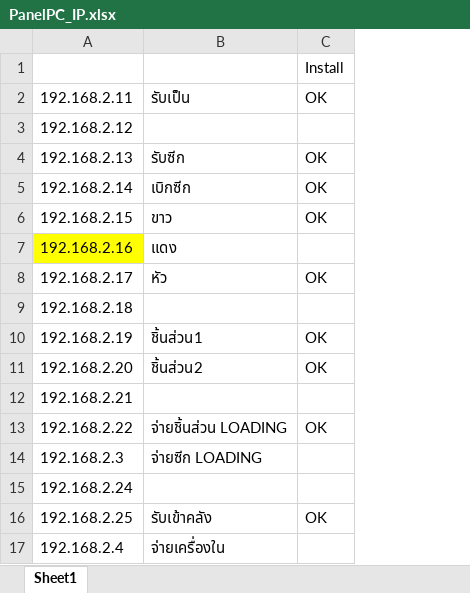
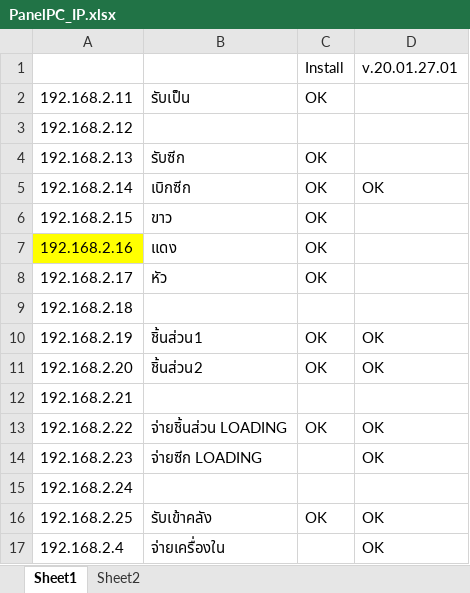
Before and after one commit to damrongc/SlaughterHousePro, an Excel workbook: PanelPC_IP.xlsx, sheet Sheet1, drawn as a sheet; values as stored, in another font and other column widths than the file's, no borders; the diff names each change by its address in the sheet, - before the commit and + after, or states it on an @@ line.

```diff
--- a/PanelPC_IP.xlsx (sheet Sheet1)
+++ b/PanelPC_IP.xlsx (sheet Sheet1)
+sheet tab: Sheet2
+column D, rows 1-17: v.20.01.27.01 |  |  |  | OK |  |  |  |  | OK | OK |  | OK | OK |  | OK | OK
-C7: (empty)
+C7: OK
-A14: 192.168.2.3
+A14: 192.168.2.23
```
Also changed, not shown: 30 other files.
